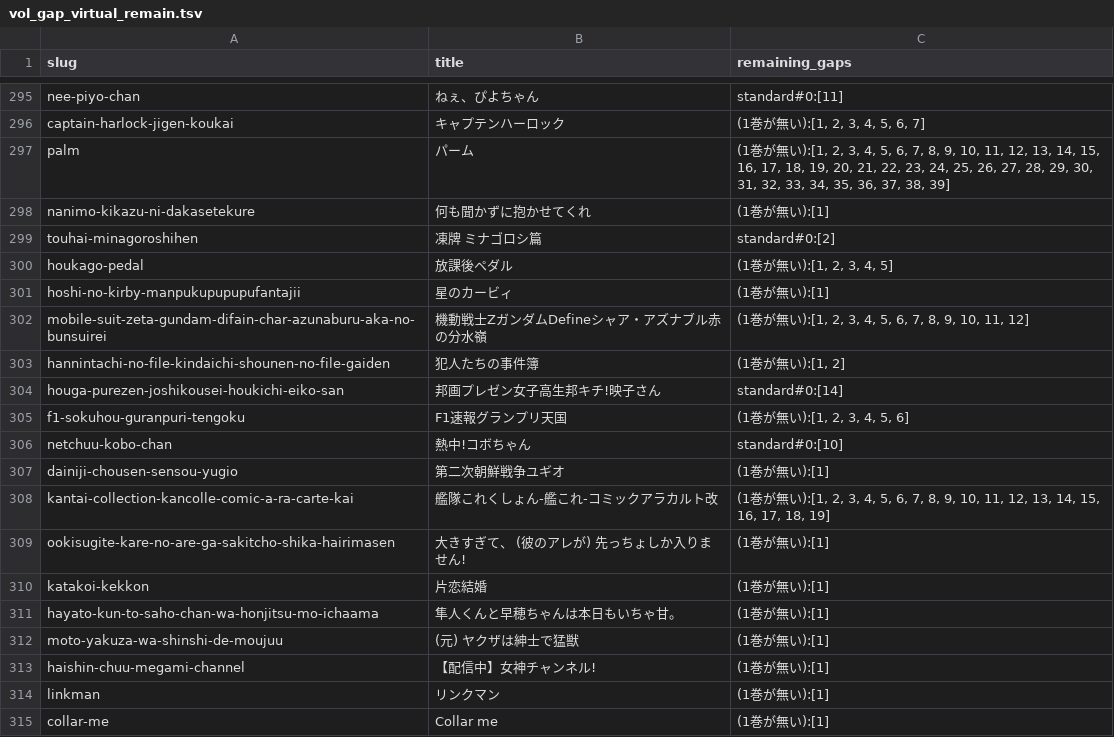
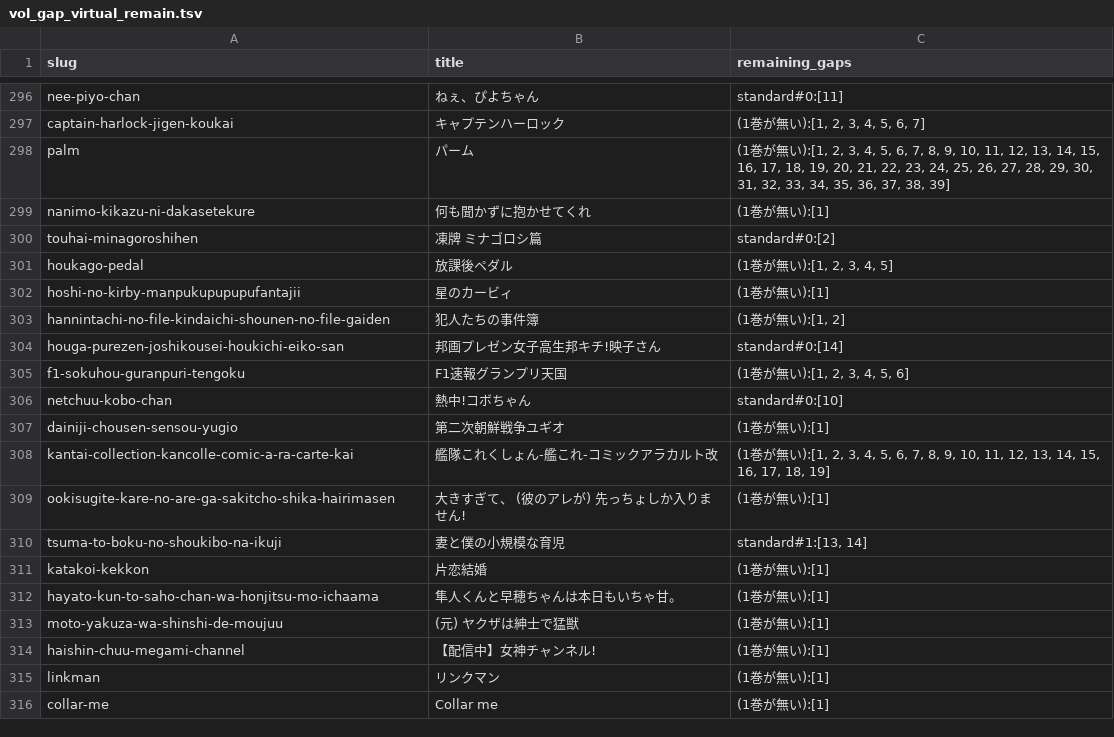
Before and after one commit to shuichi0725-cmyk/MANGAL, a TSV file: docs/production-diagnostics/vol_gap_virtual_remain.tsv, drawn as a sheet; only a part is shown, gaps mark what is left out; the diff covers the shown part only.

```diff
--- a/docs/production-diagnostics/vol_gap_virtual_remain.tsv
+++ b/docs/production-diagnostics/vol_gap_virtual_remain.tsv
@@ -301,3 +302,2 @@ houkago-pedal	放課後ペダル	(1巻が無い):[1, 2, 3, 4, 5]
 hoshi-no-kirby-manpukupupupufantajii	星のカービィ	(1巻が無い):[1]
-mobile-suit-zeta-gundam-difain-char-azunaburu-aka-no-bunsuirei	機動戦士ΖガンダムDefineシャア・アズナブル赤の分水嶺	(1巻が無い):[1, 2, 3, 4, 5, 6, 7, 8, 9, 10, 11, 12]
 hannintachi-no-file-kindaichi-shounen-no-file-gaiden	犯人たちの事件簿	(1巻が無い):[1, 2]
@@ -309,2 +309,3 @@ kantai-collection-kancolle-comic-a-ra-carte-kai	艦隊これくしょん-艦こ
 ookisugite-kare-no-are-ga-sakitcho-shika-hairimasen	大きすぎて、 (彼のアレが) 先っちょしか入りません!	(1巻が無い):[1]
+tsuma-to-boku-no-shoukibo-na-ikuji	妻と僕の小規模な育児	standard#1:[13, 14]
 katakoi-kekkon	片恋結婚	(1巻が無い):[1]
```
Also changed, not shown: 12 added rows and 7 removed rows elsewhere in this file.
